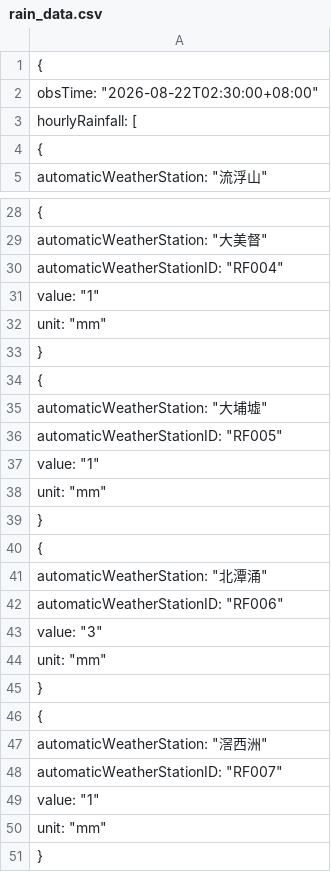
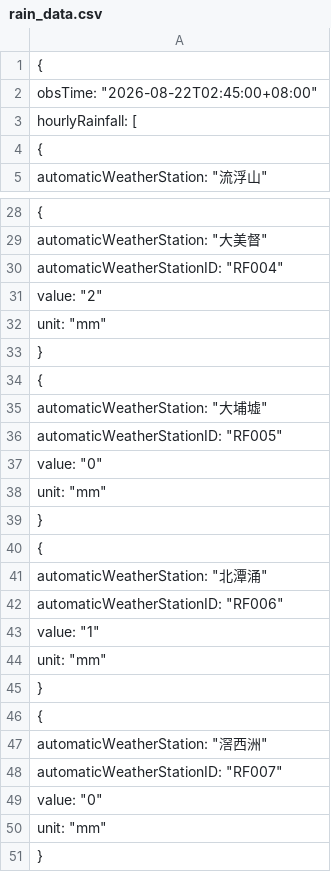
Before and after one commit to dannytcchan00/0Data, a CSV file: data/rain_data.csv, drawn as a sheet; only a part is shown, gaps mark what is left out; the diff covers the shown part only.

```diff
--- a/data/rain_data.csv
+++ b/data/rain_data.csv
@@ -1,3 +1,3 @@
 {
-    "obsTime": "2026-08-22T02:30:00+08:00",
+    "obsTime": "2026-08-22T02:45:00+08:00",
     "hourlyRainfall": [
@@ -30,3 +30,3 @@
             "automaticWeatherStationID": "RF004",
-            "value": "1",
+            "value": "2",
             "unit": "mm"
@@ -36,3 +36,3 @@
             "automaticWeatherStationID": "RF005",
-            "value": "1",
+            "value": "0",
             "unit": "mm"
@@ -42,3 +42,3 @@
             "automaticWeatherStationID": "RF006",
-            "value": "3",
+            "value": "1",
             "unit": "mm"
@@ -48,3 +48,3 @@
             "automaticWeatherStationID": "RF007",
-            "value": "1",
+            "value": "0",
             "unit": "mm"
```
Also changed, not shown: 1 edited cell elsewhere in this file, data/maxmin_data.csv, data/pressure_data.csv, 6 other files.
